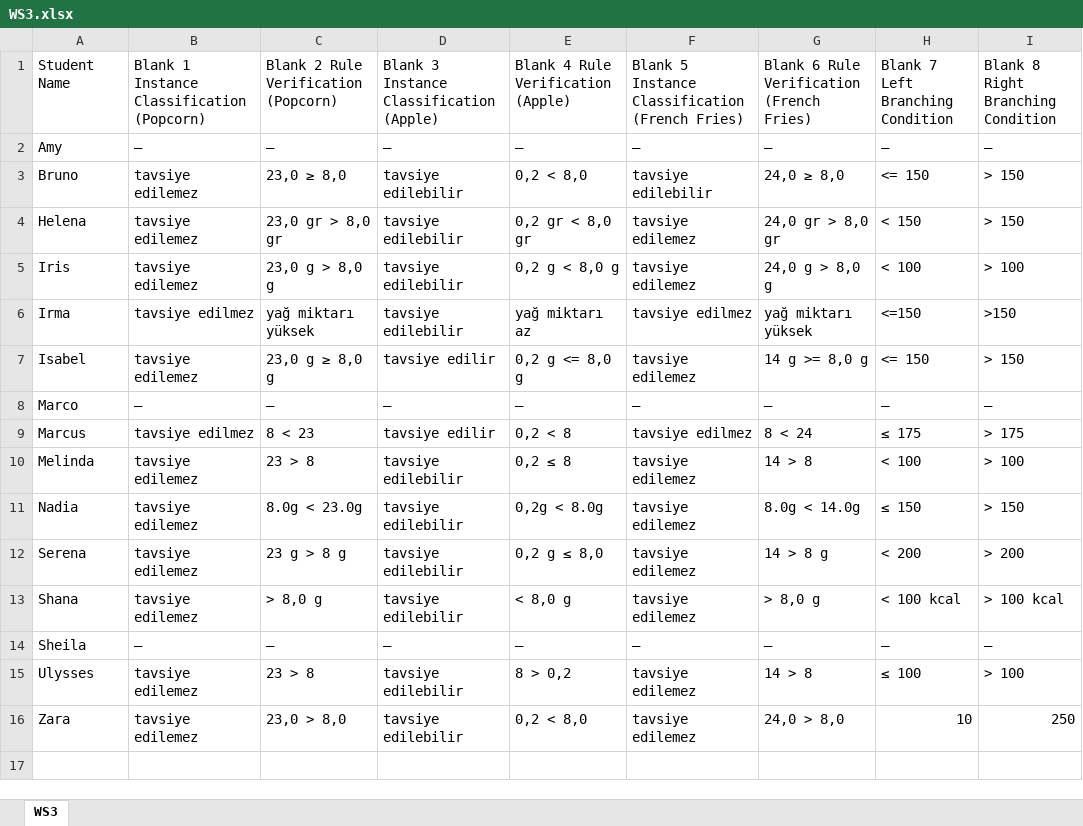
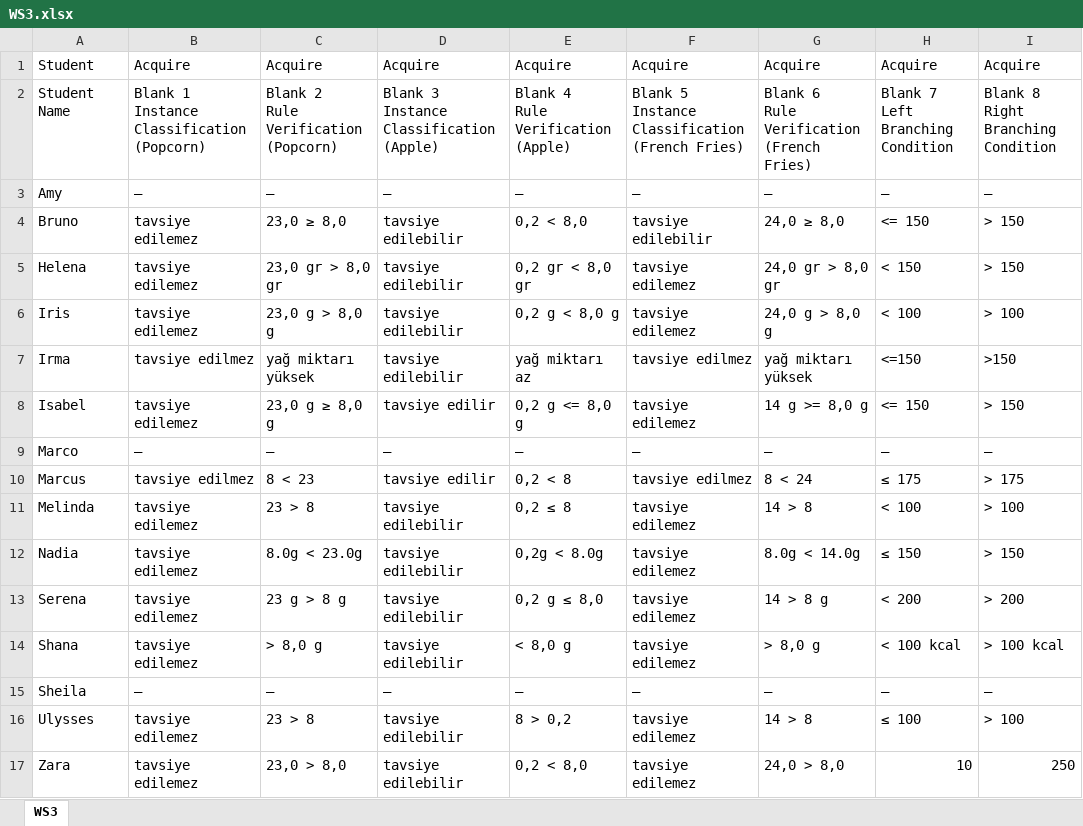
Before and after one commit to dedemerve/DecisionTrees-AICFT-Assessor, an Excel workbook: mmla_explorer/site/downloads/labeling/WS3.xlsx, sheet WS3, drawn as a sheet; values as stored, in another font and other column widths than the file's, no cell formats; addresses are those after the commit; ↵ is a line break in a cell; the diff names each change by its address in the sheet, - before the commit and + after, or states it on an @@ line.

```diff
--- a/mmla_explorer/site/downloads/labeling/WS3.xlsx (sheet WS3)
+++ b/mmla_explorer/site/downloads/labeling/WS3.xlsx (sheet WS3)
+row 1: Student | Acquire | Acquire | Acquire | Acquire | Acquire | Acquire | Acquire | Acquire
-B2: Blank 1 Instance Classification (Popcorn)
+B2: Blank 1 ↵ Instance Classification (Popcorn)
-C2: Blank 2 Rule Verification (Popcorn)
+C2: Blank 2 ↵ Rule Verification (Popcorn)
-D2: Blank 3 Instance Classification (Apple)
+D2: Blank 3 ↵ Instance Classification (Apple)
-E2: Blank 4 Rule Verification (Apple)
+E2: Blank 4 ↵ Rule Verification (Apple)
-F2: …(French Fries)
+F2: …(French Fries)
-G2: Blank 6 Rule Verification (French Fries)
+G2: Blank 6 ↵ Rule Verification (French Fries)
-H2: Blank 7 Left Branching Condition
+H2: Blank 7 ↵ Left Branching Condition
-I2: Blank 8 Right Branching Condition
+I2: Blank 8 ↵ Right Branching Condition
```
Also changed, not shown: cell formats, mmla_explorer/site/downloads/labeling/WS1.xlsx, mmla_explorer/site/downloads/labeling/WS12.xlsx, 13 other files.
